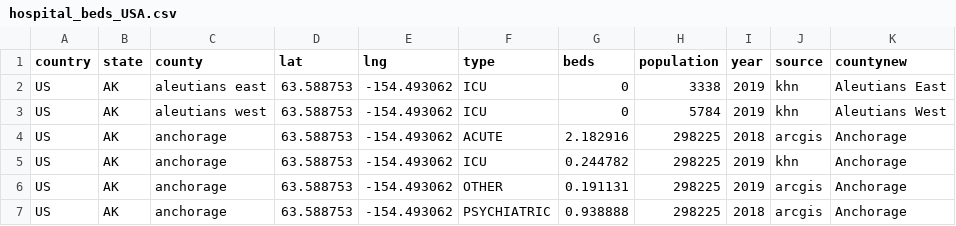
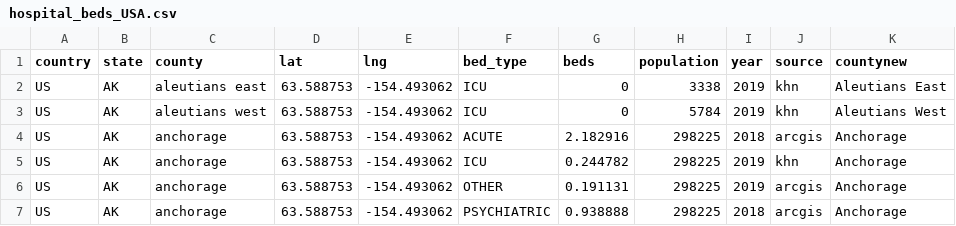
Before and after one commit to tj381775327/FIT3179, a CSV file: data/hospital_beds_USA.csv, drawn as a sheet; only a part is shown.

Commit message:
Update hospital_beds_USA.csv

```diff
--- a/data/hospital_beds_USA.csv
+++ b/data/hospital_beds_USA.csv
@@ -1,2 +1,2 @@
-country,state,county,lat,lng,type,beds,population,year,source,countynew
+country,state,county,lat,lng,bed_type,beds,population,year,source,countynew
 US,AK,aleutians east,63.588753,-154.493062,ICU,0,3338,2019,khn,Aleutians East
```
